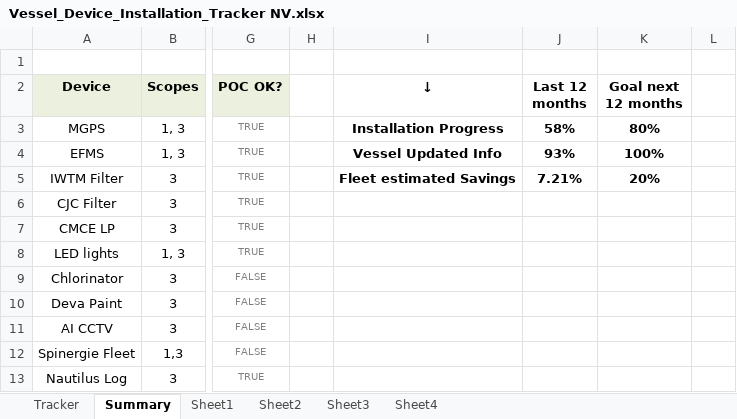
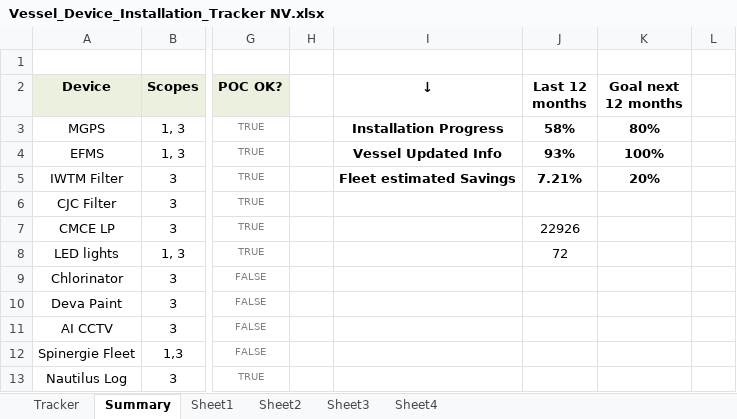
Before and after one commit to Axelfaurax1/SustainaBOS, an Excel workbook: Vessel_Device_Installation_Tracker NV.xlsx, sheet Summary, drawn as a sheet; only a part is shown, gaps mark what is left out; values as stored, in another font and other column widths than the file's, no borders; charts and pictures and conditional formats not drawn; the diff names each change by its address in the sheet, - before the commit and + after, or states it on an @@ line.

```diff
--- a/Vessel_Device_Installation_Tracker NV.xlsx (sheet Summary)
+++ b/Vessel_Device_Installation_Tracker NV.xlsx (sheet Summary)
-J7 (Last 12 months): (empty)
+J7 (Last 12 months): 22926
-J8 (Last 12 months): (empty)
+J8 (Last 12 months): 72
```
Also changed, not shown: 1 other file.
